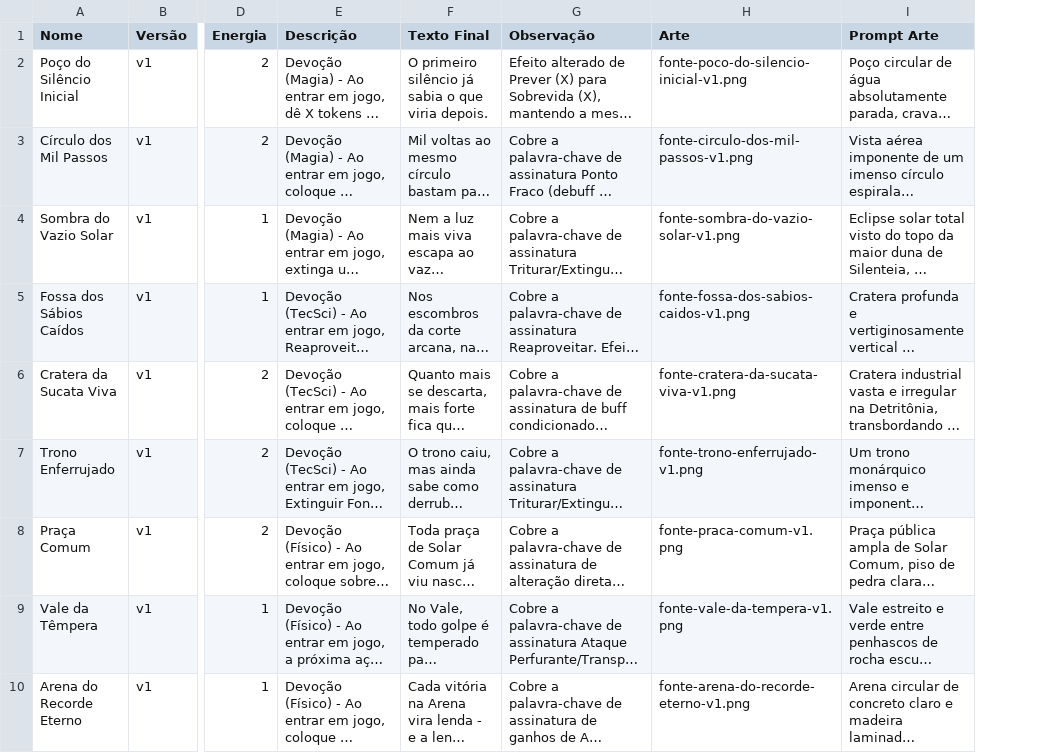
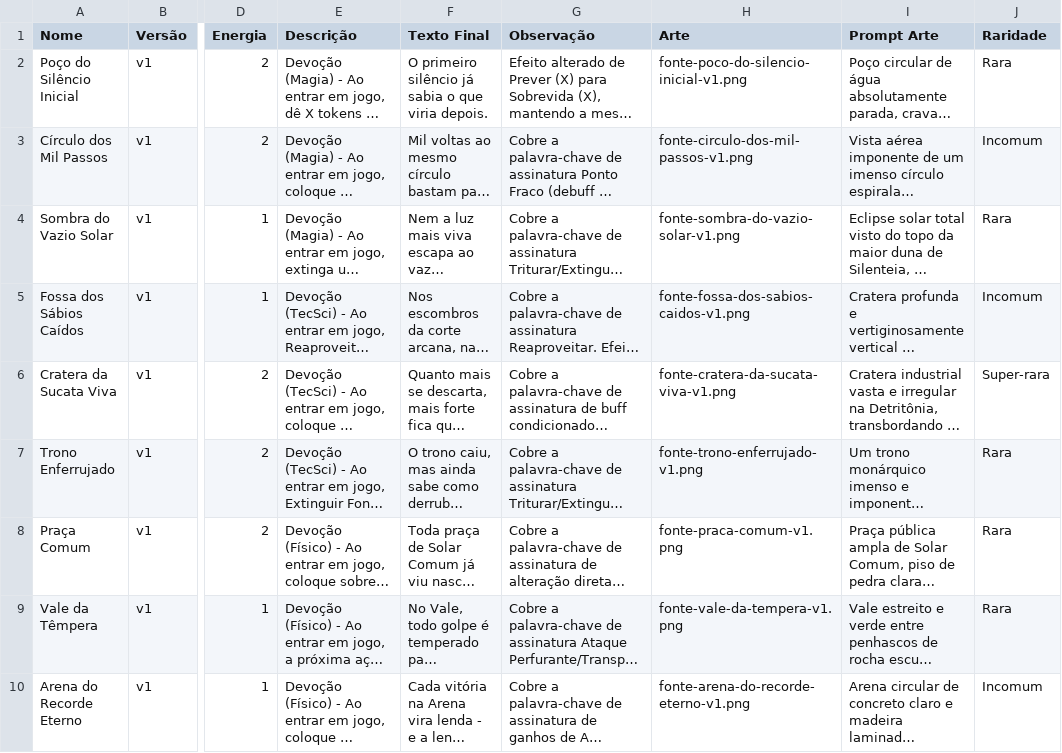
Before and after one commit to cliparelli/tcg, a CSV file: LIB/Fratura do Multiverso/ENERGIAS.csv, drawn as a sheet; only a part is shown, gaps mark what is left out; long unchanged cells end in …; the diff covers the shown part only; the diff names each change by its address in the sheet, - before the commit and + after, or states it on an @@ line.

```diff
--- a/LIB/Fratura do Multiverso/ENERGIAS.csv
+++ b/LIB/Fratura do Multiverso/ENERGIAS.csv
+column J (Raridade), rows 2-10: Rara | Incomum | Rara | Incomum | Super-rara | Rara | Rara | Rara | Incomum
```
Also changed, not shown: 1 edited cell elsewhere in this file, LIB/Fratura do Multiverso/ITENS.csv, LIB/Fratura do Multiverso/PERSONAGENS.csv, 41 other files.
